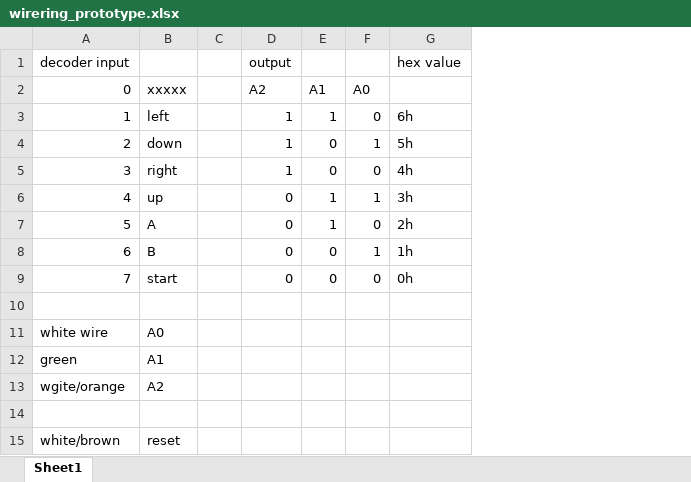
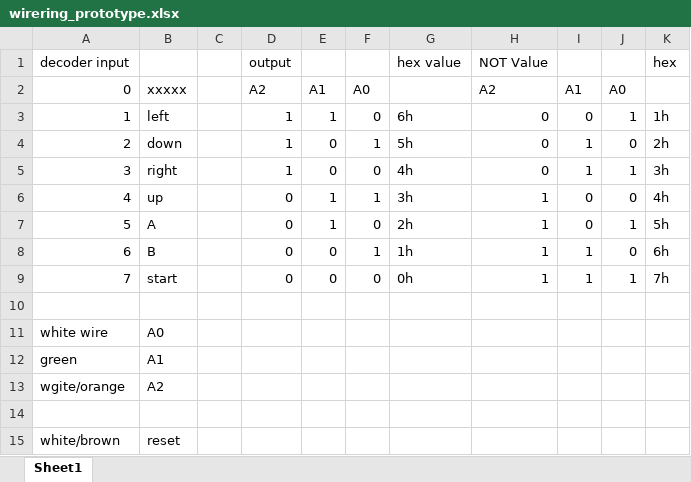
Before and after one commit to keyaee/practicum, an Excel workbook: parts/controller/wirering_prototype.xlsx, sheet Sheet1, drawn as a sheet; values as stored, in another font and other column widths than the file's, no borders; the diff names each change by its address in the sheet, - before the commit and + after, or states it on an @@ line.

```diff
--- a/parts/controller/wirering_prototype.xlsx (sheet Sheet1)
+++ b/parts/controller/wirering_prototype.xlsx (sheet Sheet1)
+column H, rows 1-9: NOT Value | A2 | 0 | 0 | 0 | 1 | 1 | 1 | 1
+column I, rows 2-9: A1 | 0 | 1 | 1 | 0 | 0 | 1 | 1
+column J, rows 2-9: A0 | 1 | 0 | 1 | 0 | 1 | 0 | 1
+column K, rows 1-9: hex |  | 1h | 2h | 3h | 4h | 5h | 6h | 7h
```
Also changed, not shown: 1 other file.
